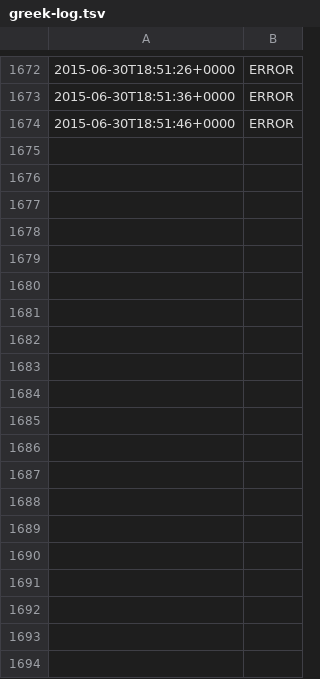
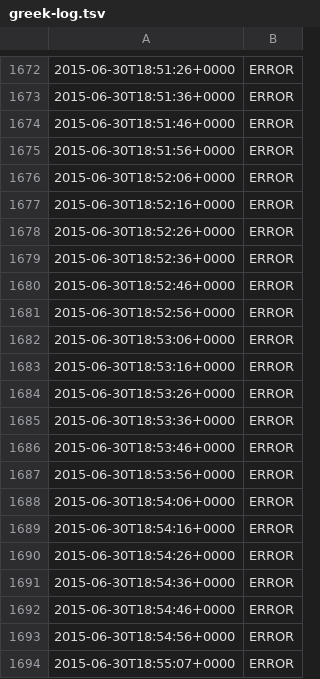
Before and after one commit to battlesnake/greek-bailout-monitor, a TSV file: greek-log.tsv, drawn as a sheet; only a part is shown, gaps mark what is left out; the diff covers the shown part only; the diff names each change by its address in the sheet, - before the commit and + after, or states it on an @@ line.

Commit message:
Automated update at 2015-06-30T18:57:03+0000

```diff
--- a/greek-log.tsv
+++ b/greek-log.tsv
+row 1675: 2015-06-30T18:51:56+0000 | ERROR
+row 1676: 2015-06-30T18:52:06+0000 | ERROR
+row 1677: 2015-06-30T18:52:16+0000 | ERROR
+row 1678: 2015-06-30T18:52:26+0000 | ERROR
+row 1679: 2015-06-30T18:52:36+0000 | ERROR
+row 1680: 2015-06-30T18:52:46+0000 | ERROR
+row 1681: 2015-06-30T18:52:56+0000 | ERROR
+row 1682: 2015-06-30T18:53:06+0000 | ERROR
+row 1683: 2015-06-30T18:53:16+0000 | ERROR
+row 1684: 2015-06-30T18:53:26+0000 | ERROR
+row 1685: 2015-06-30T18:53:36+0000 | ERROR
+row 1686: 2015-06-30T18:53:46+0000 | ERROR
+row 1687: 2015-06-30T18:53:56+0000 | ERROR
+row 1688: 2015-06-30T18:54:06+0000 | ERROR
+row 1689: 2015-06-30T18:54:16+0000 | ERROR
+row 1690: 2015-06-30T18:54:26+0000 | ERROR
+row 1691: 2015-06-30T18:54:36+0000 | ERROR
+row 1692: 2015-06-30T18:54:46+0000 | ERROR
+row 1693: 2015-06-30T18:54:56+0000 | ERROR
+row 1694: 2015-06-30T18:55:07+0000 | ERROR
```
Also changed, not shown: 10 added rows elsewhere in this file.
